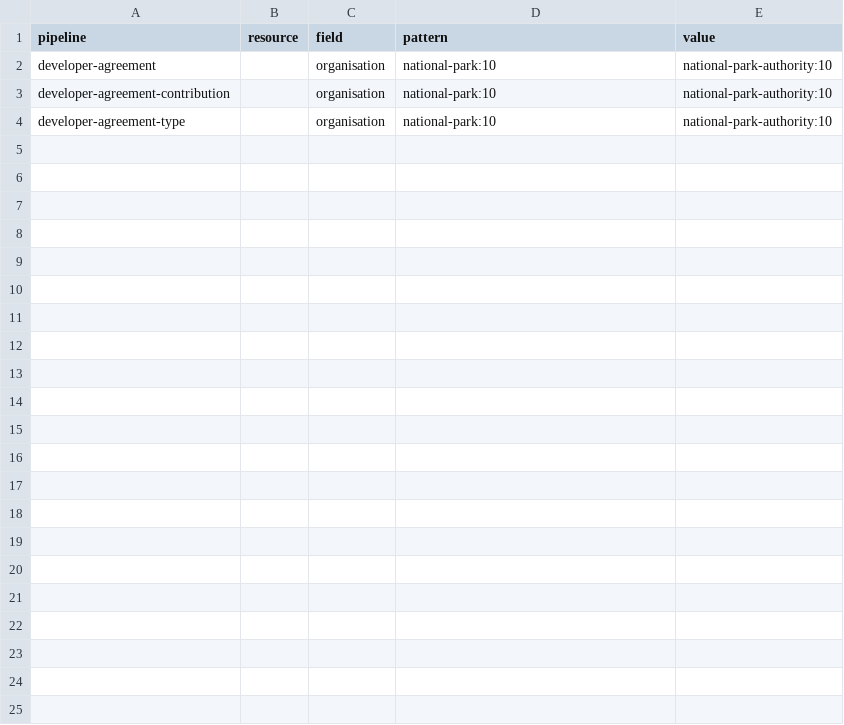
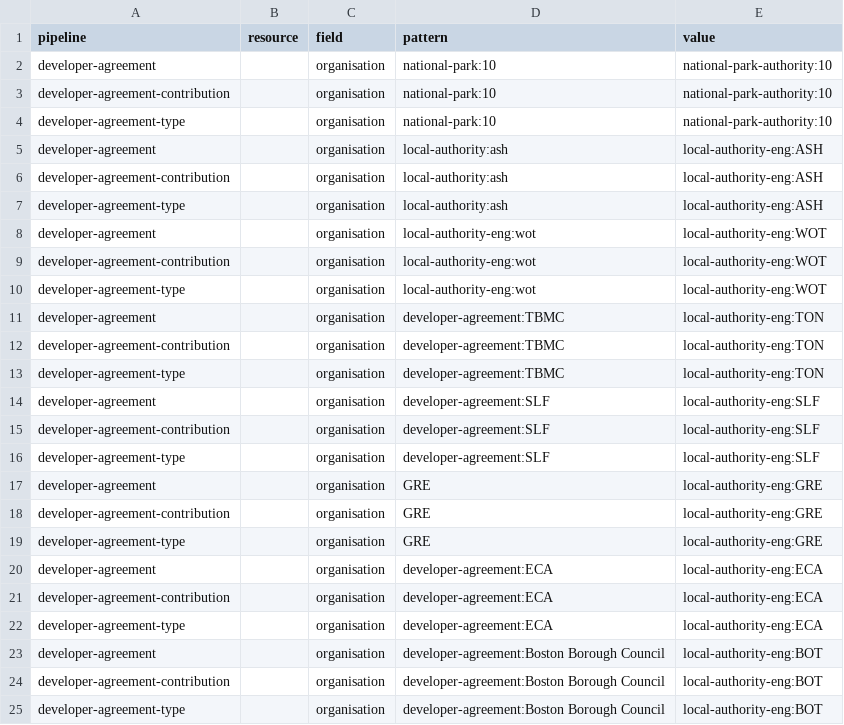
Before and after one commit to digital-land/developer-contributions-collection, a CSV file: pipeline/patch.csv, drawn as a sheet.

```diff
--- a/pipeline/patch.csv
+++ b/pipeline/patch.csv
@@ -4 +4,22 @@ developer-agreement-contribution,,organisation,national-park:10,national-park-au
 developer-agreement-type,,organisation,national-park:10,national-park-authority:10
+developer-agreement,,organisation,local-authority:ash,local-authority-eng:ASH
+developer-agreement-contribution,,organisation,local-authority:ash,local-authority-eng:ASH
+developer-agreement-type,,organisation,local-authority:ash,local-authority-eng:ASH
+developer-agreement,,organisation,local-authority-eng:wot,local-authority-eng:WOT
+developer-agreement-contribution,,organisation,local-authority-eng:wot,local-authority-eng:WOT
+developer-agreement-type,,organisation,local-authority-eng:wot,local-authority-eng:WOT
+developer-agreement,,organisation,developer-agreement:TBMC,local-authority-eng:TON
+developer-agreement-contribution,,organisation,developer-agreement:TBMC,local-authority-eng:TON
+developer-agreement-type,,organisation,developer-agreement:TBMC,local-authority-eng:TON
+developer-agreement,,organisation,developer-agreement:SLF,local-authority-eng:SLF
+developer-agreement-contribution,,organisation,developer-agreement:SLF,local-authority-eng:SLF
+developer-agreement-type,,organisation,developer-agreement:SLF,local-authority-eng:SLF
+developer-agreement,,organisation,GRE,local-authority-eng:GRE
+developer-agreement-contribution,,organisation,GRE,local-authority-eng:GRE
+developer-agreement-type,,organisation,GRE,local-authority-eng:GRE
+developer-agreement,,organisation,developer-agreement:ECA,local-authority-eng:ECA
+developer-agreement-contribution,,organisation,developer-agreement:ECA,local-authority-eng:ECA
+developer-agreement-type,,organisation,developer-agreement:ECA,local-authority-eng:ECA
+developer-agreement,,organisation,developer-agreement:Boston Borough Council,local-authority-eng:BOT
+developer-agreement-contribution,,organisation,developer-agreement:Boston Borough Council,local-authority-eng:BOT
+developer-agreement-type,,organisation,developer-agreement:Boston Borough Council,local-authority-eng:BOT
```
Also changed, not shown: 2 other files.
